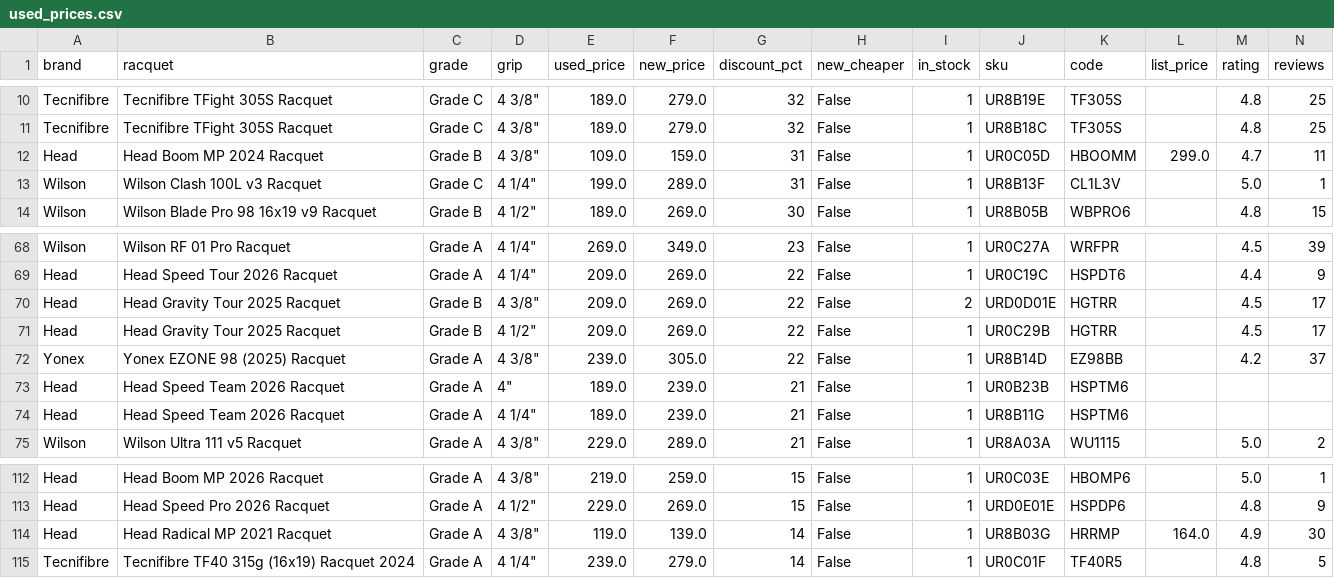
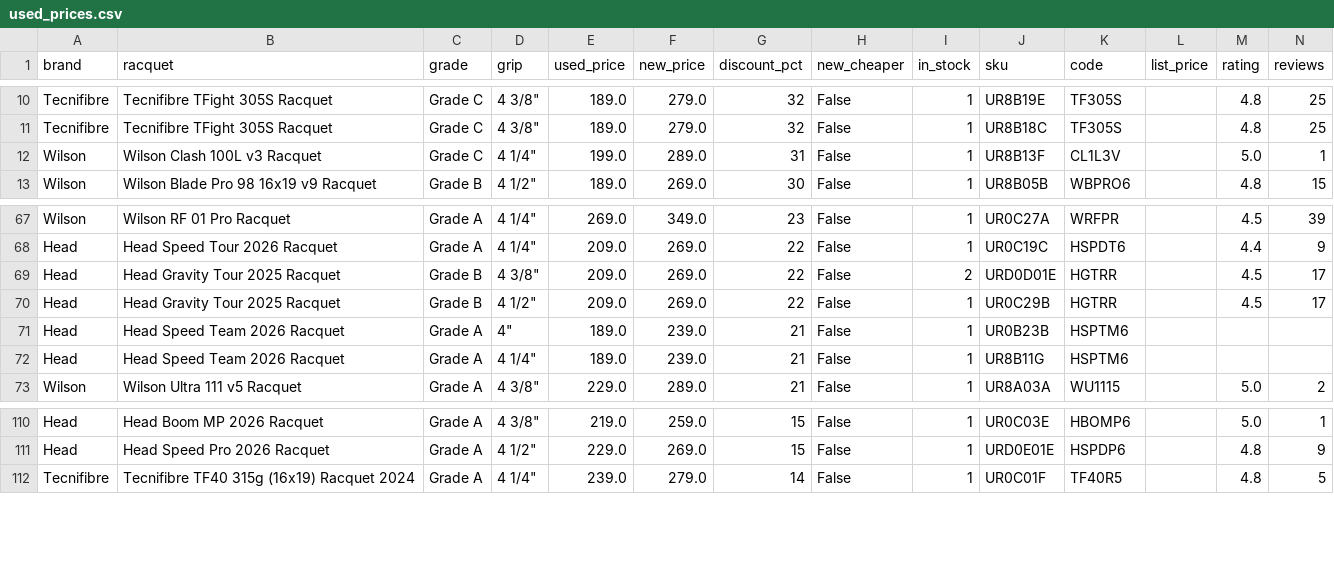
Before and after one commit to shudengnyc/tw-used-racket-tracker, a CSV file: used_prices.csv, drawn as a sheet; only a part is shown, gaps mark what is left out; rows hold the shown columns only; the diff names each change by its address in the sheet, - before the commit and + after, or states it on an @@ line.

```diff
--- a/used_prices.csv
+++ b/used_prices.csv
-row 12: Head | Head Boom MP 2024 Racquet | Grade B | 4 3/8" | 109.0 | 159.0 | 31 | False | 1 | UR0C05D | HBOOMM | 299.0 | 4.7 | 11
-row 72: Yonex | Yonex EZONE 98 (2025) Racquet | Grade A | 4 3/8" | 239.0 | 305.0 | 22 | False | 1 | UR8B14D | EZ98BB |  | 4.2 | 37
-row 114: Head | Head Radical MP 2021 Racquet | Grade A | 4 3/8" | 119.0 | 139.0 | 14 | False | 1 | UR8B03G | HRRMP | 164.0 | 4.9 | 30
```
Also changed, not shown: 2 other files.
